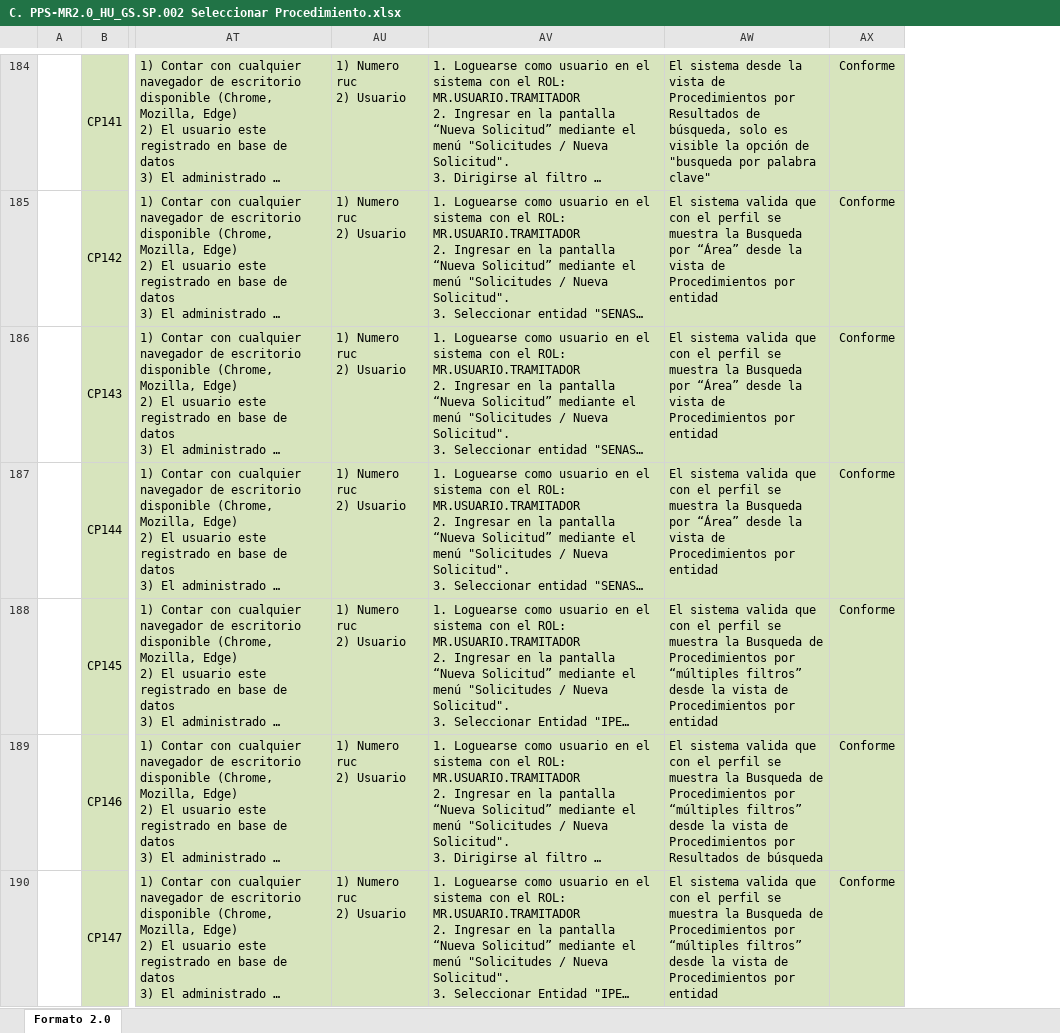
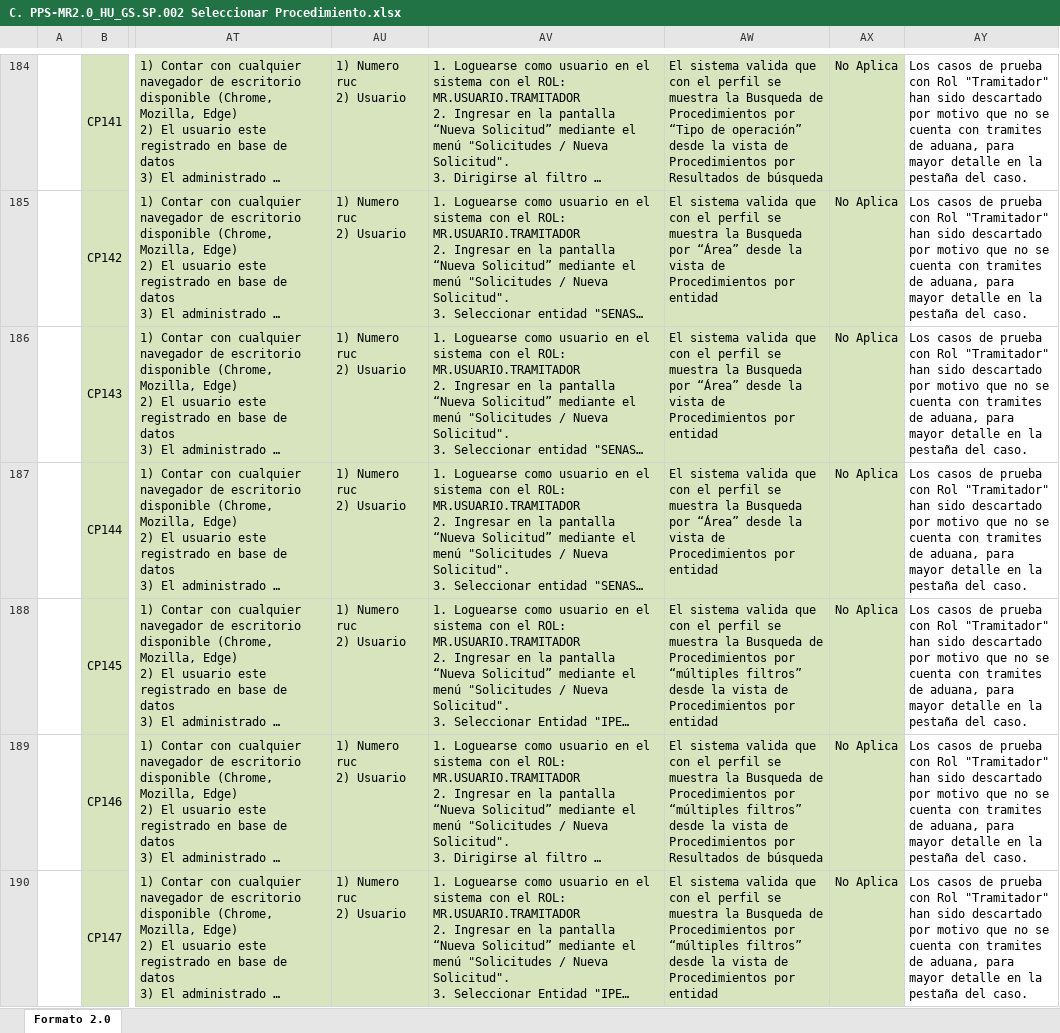
Before and after one commit to TheLastMVK/DocumentoVuce, an Excel workbook: PROYECTO MR/HU-GS.SP.002 Seleccionar Procedimiento/C. PPS-MR2.0_HU_GS.SP.002 Seleccionar Procedimiento.xlsx, sheet Formato 2.0, drawn as a sheet; only a part is shown, gaps mark what is left out; long unchanged cells end in …; values as stored, in another font and other column widths than the file's, no borders; charts and pictures not drawn; the diff covers the shown part only; the diff names each change by its address in the sheet, - before the commit and + after, or states it on an @@ line.

```diff
--- a/PROYECTO MR/HU-GS.SP.002 Seleccionar Procedimiento/C. PPS-MR2.0_HU_GS.SP.002 Seleccionar Procedimiento.xlsx (sheet Formato 2.0)
+++ b/PROYECTO MR/HU-GS.SP.002 Seleccionar Procedimiento/C. PPS-MR2.0_HU_GS.SP.002 Seleccionar Procedimiento.xlsx (sheet Formato 2.0)
+column AY, rows 184-190: all Los casos de prueba con Rol "Tramitador" han sido descartado por motivo que no se cuenta con tramites de aduana, para mayor detalle en la pestaña del caso.
-AW184: El sistema desde la vista de Procedimientos por Resultados de búsqueda, solo es visible la opción de "busqueda por palabra clave"
+AW184: El sistema valida que con el perfil se muestra la Busqueda de Procedimientos por “Tipo de operación” desde la vista de Procedimientos por Resultados de búsqueda
-AX184:AX190: Conforme
+AX184:AX190: No Aplica
```
Also changed, not shown: 74 edited cells elsewhere in this sheet, 1 other file.
